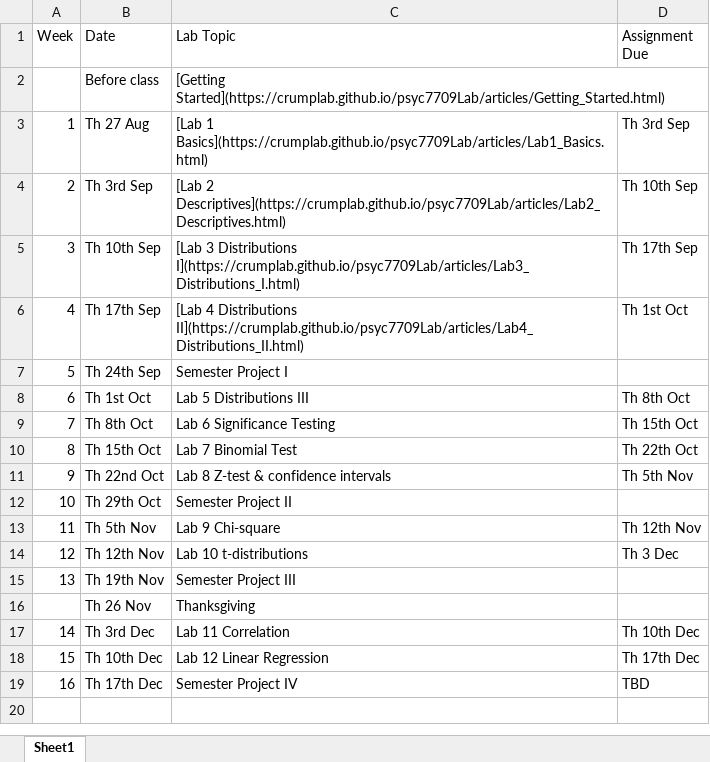
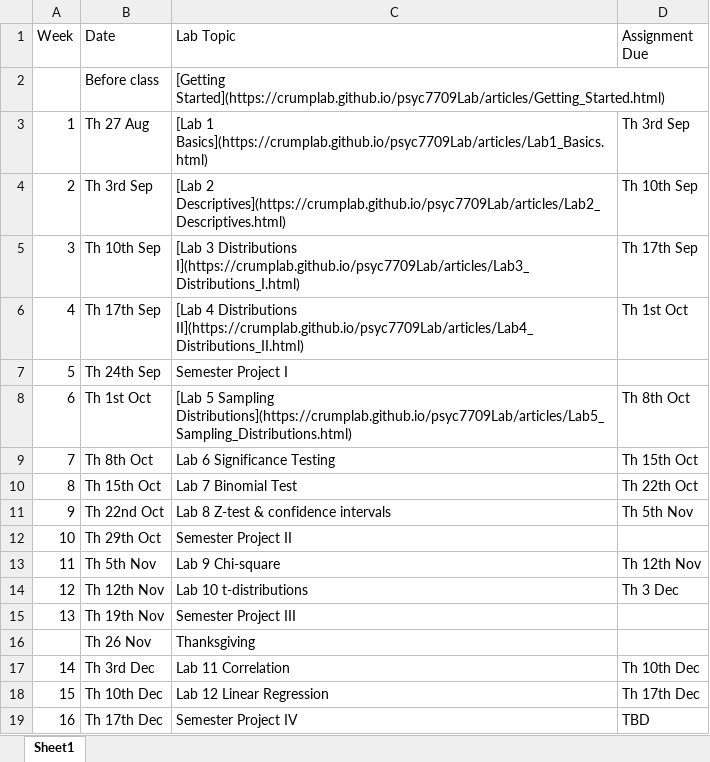
Before and after one commit to CrumpLab/rstatsmethods, an Excel workbook: vignettes/course_docs/Schedule.xlsx, sheet Sheet1, drawn as a sheet; values as stored, in another font and other column widths than the file's, no borders; the diff names each change by its address in the sheet, - before the commit and + after, or states it on an @@ line.

```diff
--- a/vignettes/course_docs/Schedule.xlsx (sheet Sheet1)
+++ b/vignettes/course_docs/Schedule.xlsx (sheet Sheet1)
-C8 (Lab Topic): Lab 5 Distributions III
+C8 (Lab Topic): [Lab 5 Sampling Distributions](https://crumplab.github.io/psyc7709Lab/articles/Lab5_Sampling_Distributions.html)
```
Also changed, not shown: 26 other files.
